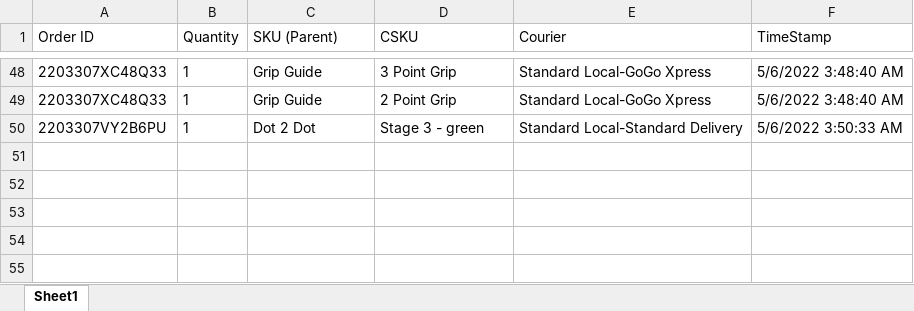
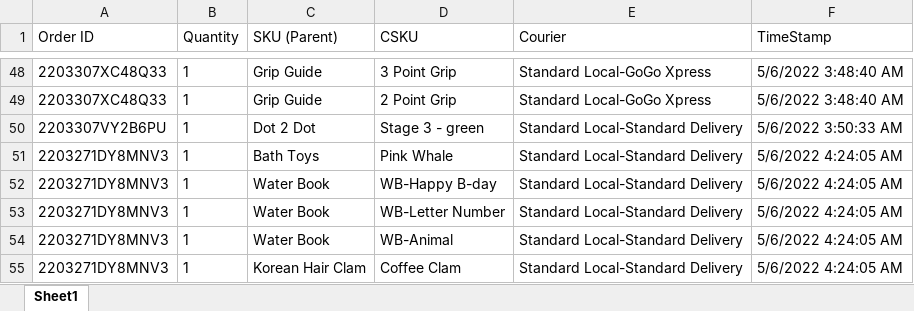
Before and after one commit to bokprojects/EXCELPOS, an Excel workbook: bin/Debug/Output/05062022/For Out as of 05062022.xlsx, sheet Sheet1, drawn as a sheet; only a part is shown, gaps mark what is left out; values as stored, in another font and other column widths than the file's, no borders; the diff names each change by its address in the sheet, - before the commit and + after, or states it on an @@ line.

```diff
--- a/bin/Debug/Output/05062022/For Out as of 05062022.xlsx (sheet Sheet1)
+++ b/bin/Debug/Output/05062022/For Out as of 05062022.xlsx (sheet Sheet1)
+row 51: 2203271DY8MNV3 | 1 | Bath Toys | Pink Whale | Standard Local-Standard Delivery | 5/6/2022 4:24:05 AM
+row 52: 2203271DY8MNV3 | 1 | Water Book | WB-Happy B-day | Standard Local-Standard Delivery | 5/6/2022 4:24:05 AM
+row 53: 2203271DY8MNV3 | 1 | Water Book | WB-Letter Number | Standard Local-Standard Delivery | 5/6/2022 4:24:05 AM
+row 54: 2203271DY8MNV3 | 1 | Water Book | WB-Animal | Standard Local-Standard Delivery | 5/6/2022 4:24:05 AM
+row 55: 2203271DY8MNV3 | 1 | Korean Hair Clam | Coffee Clam | Standard Local-Standard Delivery | 5/6/2022 4:24:05 AM
```
Also changed, not shown: 8 other files.
